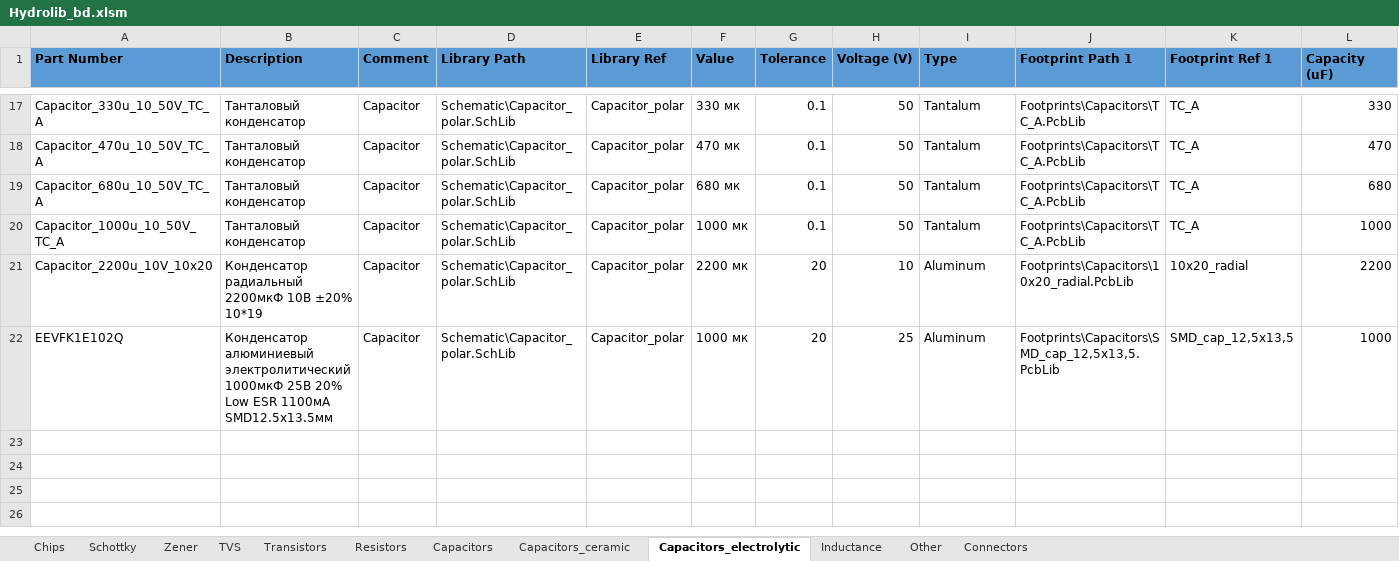
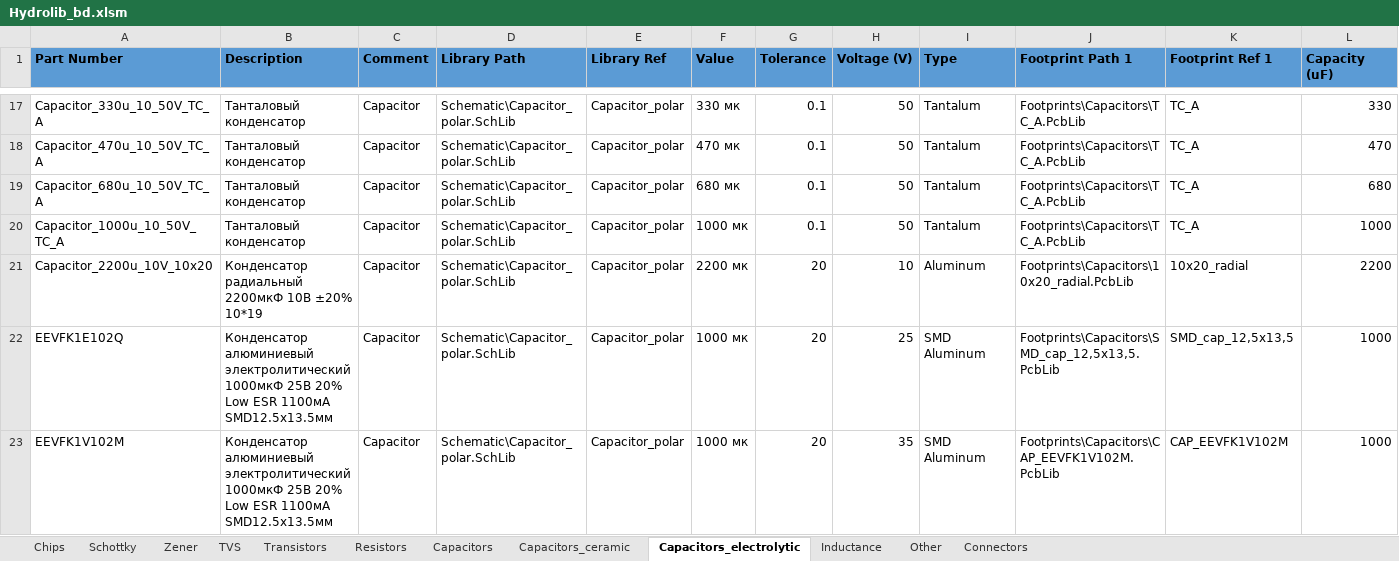
Before and after one commit to hydronautics-team/Hydrolib, an Excel workbook: Database/Hydrolib_bd.xlsm, sheet Capacitors_electrolytic, drawn as a sheet; only a part is shown, gaps mark what is left out; values as stored, in another font and other column widths than the file's, no borders; table styles not drawn; rows hold the shown columns only; the diff names each change by its address in the sheet, - before the commit and + after, or states it on an @@ line.

Commit message:
добавил электролит и оптопару ltv354t

```diff
--- a/Database/Hydrolib_bd.xlsm (sheet Capacitors_electrolytic)
+++ b/Database/Hydrolib_bd.xlsm (sheet Capacitors_electrolytic)
-I22 (Type): Aluminum
+I22 (Type): SMD Aluminum
+row 23: EEVFK1V102M | Конденсатор алюминиевый электролитический 1000мкФ 25В 20% Low ESR 1100мА SMD12.5x13.5мм | Capacitor | Schematic\Capacitor_polar.SchLib | Capacitor_polar | 1000 мк | 20 | 35 | SMD Aluminum | Footprints\Capacitors\CAP_EEVFK1V102M.PcbLib | CAP_EEVFK1V102M | 1000
```
Also changed, not shown: sheet Chips, sheet Capacitors_ceramic, 7 other files.
